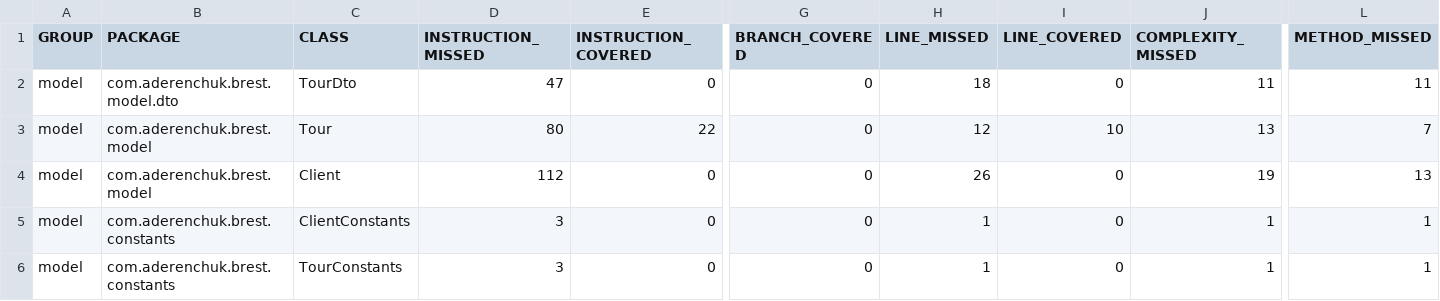
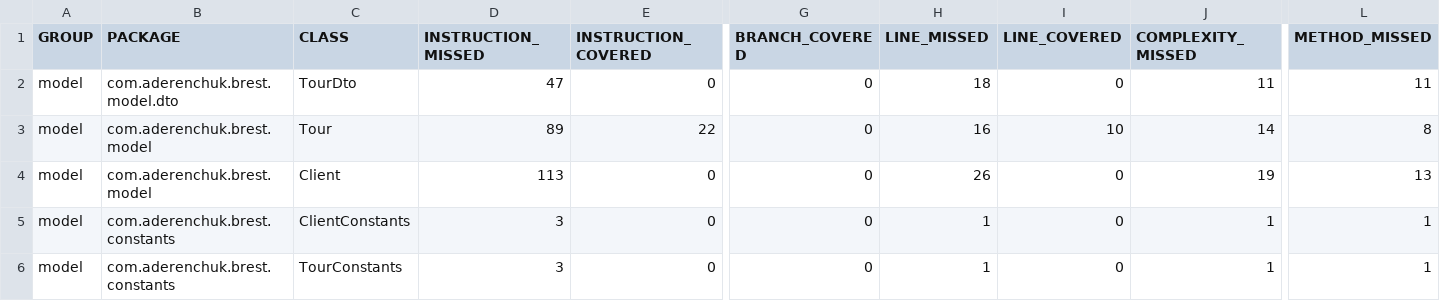
Before and after one commit to Brest-Java-Course-2021/aderenchuk-travel.agency, a CSV file: model/target/site/jacoco/jacoco.csv, drawn as a sheet; only a part is shown, gaps mark what is left out; the diff names each change by its address in the sheet, - before the commit and + after, or states it on an @@ line.

```diff
--- a/model/target/site/jacoco/jacoco.csv
+++ b/model/target/site/jacoco/jacoco.csv
-D3 (INSTRUCTION_MISSED): 80
+D3 (INSTRUCTION_MISSED): 89
-H3 (LINE_MISSED): 12
+H3 (LINE_MISSED): 16
-J3 (COMPLEXITY_MISSED): 13
+J3 (COMPLEXITY_MISSED): 14
-L3 (METHOD_MISSED): 7
+L3 (METHOD_MISSED): 8
-D4 (INSTRUCTION_MISSED): 112
+D4 (INSTRUCTION_MISSED): 113
```
Also changed, not shown: 37 other files.
